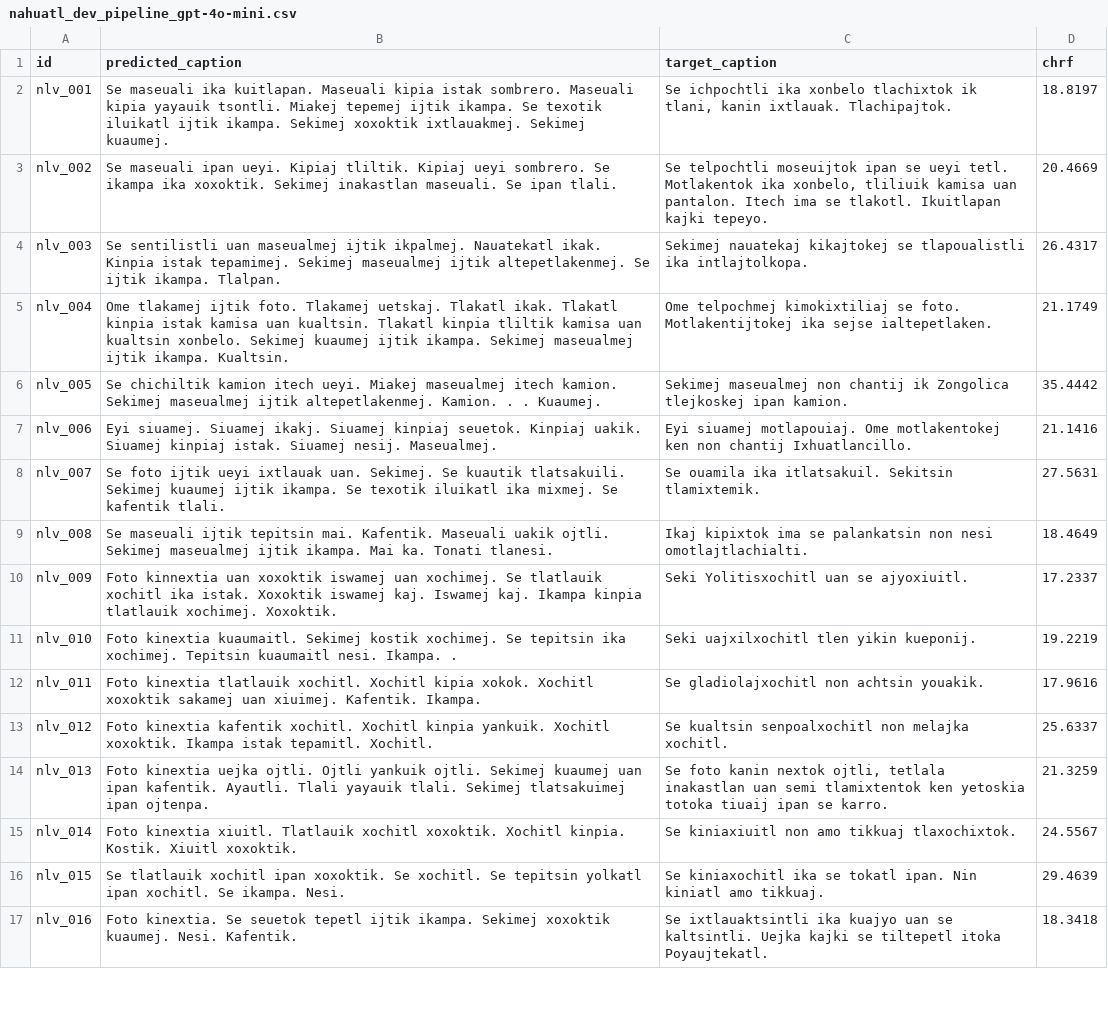
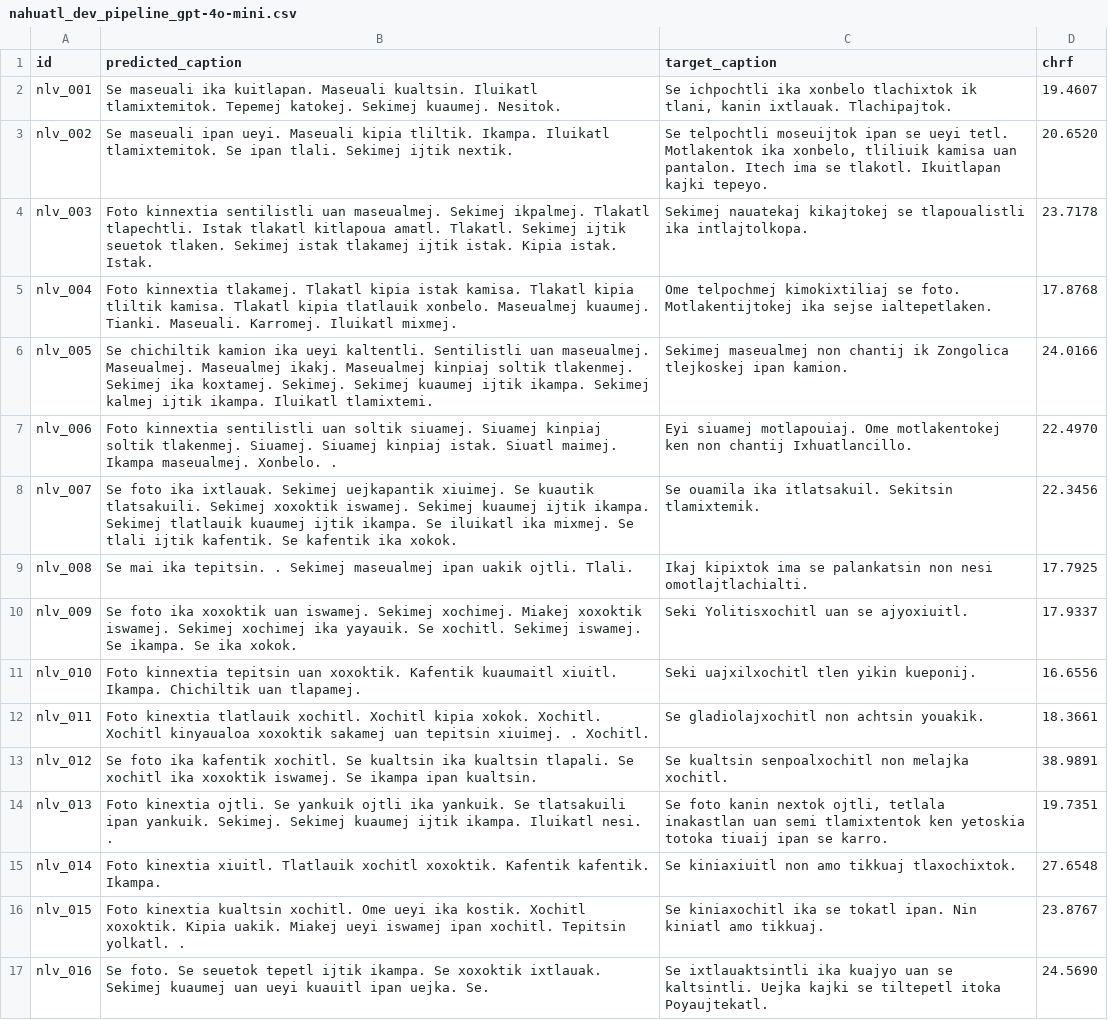
Before and after one commit to kubishi/americasnlp-2026-shared-task, a CSV file: results/dev/nahuatl_dev_pipeline_gpt-4o-mini.csv, drawn as a sheet; only a part is shown; the diff covers the shown part only; the diff names each change by its address in the sheet, - before the commit and + after, or states it on an @@ line.

```diff
--- a/results/dev/nahuatl_dev_pipeline_gpt-4o-mini.csv
+++ b/results/dev/nahuatl_dev_pipeline_gpt-4o-mini.csv
-B2 (predicted_caption): …kuitlapan. Maseuali kipia istak sombrero. Maseuali kipia yayauik tsontli. Miakej tepemej ijtik ikampa. Se texotik iluikatl ijtik ikampa. Sekimej xoxoktik ixtlauakmej. Sekimej kuaumej.
+B2 (predicted_caption): …kuitlapan. Maseuali kualtsin. Iluikatl tlamixtemitok. Tepemej katokej. Sekimej kuaumej. Nesitok.
-D2 (chrf): 18.8197
+D2 (chrf): 19.4607
-B3 (predicted_caption): …ipan ueyi. Kipiaj tliltik. Kipiaj ueyi sombrero. Se ikampa ika xoxoktik. Sekimej inakastlan maseuali. Se ipan tlali.
+B3 (predicted_caption): …ipan ueyi. Maseuali kipia tliltik. Ikampa. Iluikatl tlamixtemitok. Se ipan tlali. Sekimej ijtik nextik.
-D3 (chrf): 20.4669
+D3 (chrf): 20.6520
-B4 (predicted_caption): Se sentilistli uan maseualmej ijtik ikpalmej. Nauatekatl ikak. Kinpia istak tepamimej. Sekimej maseualmej ijtik altepetlakenmej. Se ijtik ikampa. Tlalpan.
+B4 (predicted_caption): Foto kinnextia sentilistli uan maseualmej. Sekimej ikpalmej. Tlakatl tlapechtli. Istak tlakatl kitlapoua amatl. Tlakatl. Sekimej ijtik seuetok tlaken. Sekimej istak tlakamej ijtik istak. Kipia istak. Istak.
-D4 (chrf): 26.4317
+D4 (chrf): 23.7178
-B5 (predicted_caption): Ome tlakamej ijtik foto. Tlakamej uetskaj. Tlakatl ikak. Tlakatl kinpia istak kamisa uan kualtsin. Tlakatl kinpia tliltik kamisa uan kualtsin xonbelo. Sekimej kuaumej ijtik ikampa. Sekimej maseualmej ijtik ikampa. Kualtsin.
+B5 (predicted_caption): Foto kinnextia tlakamej. Tlakatl kipia istak kamisa. Tlakatl kipia tliltik kamisa. Tlakatl kipia tlatlauik xonbelo. Maseualmej kuaumej. Tianki. Maseuali. Karromej. Iluikatl mixmej.
-D5 (chrf): 21.1749
+D5 (chrf): 17.8768
-B6 (predicted_caption): …chichiltik kamion itech ueyi. Miakej maseualmej itech kamion. Sekimej maseualmej ijtik altepetlakenmej. Kamion. . . Kuaumej.
+B6 (predicted_caption): …chichiltik kamion ika ueyi kaltentli. Sentilistli uan maseualmej. Maseualmej. Maseualmej ikakj. Maseualmej kinpiaj soltik tlakenmej. Sekimej ika koxtamej. Sekimej. Sekimej kuaumej ijtik ikampa. Sekimej kalmej ijtik ikampa. Iluikatl tlamixtemi.
-D6 (chrf): 35.4442
+D6 (chrf): 24.0166
-B7 (predicted_caption): Eyi siuamej. Siuamej ikakj. Siuamej kinpiaj seuetok. Kinpiaj uakik. Siuamej kinpiaj istak. Siuamej nesij. Maseualmej.
+B7 (predicted_caption): Foto kinnextia sentilistli uan soltik siuamej. Siuamej kinpiaj soltik tlakenmej. Siuamej. Siuamej kinpiaj istak. Siuatl maimej. Ikampa maseualmej. Xonbelo. .
-D7 (chrf): 21.1416
+D7 (chrf): 22.4970
-B8 (predicted_caption): Se foto ijtik ueyi ixtlauak uan. Sekimej. Se kuautik tlatsakuili. Sekimej kuaumej ijtik ikampa. Se texotik iluikatl ika mixmej. Se kafentik tlali.
+B8 (predicted_caption): Se foto ika ixtlauak. Sekimej uejkapantik xiuimej. Se kuautik tlatsakuili. Sekimej xoxoktik iswamej. Sekimej kuaumej ijtik ikampa. Sekimej tlatlauik kuaumej ijtik ikampa. Se iluikatl ika mixmej. Se tlali ijtik kafentik. Se kafentik ika xokok.
-D8 (chrf): 27.5631
+D8 (chrf): 22.3456
-B9 (predicted_caption): Se maseuali ijtik tepitsin mai. Kafentik. Maseuali uakik ojtli. Sekimej maseualmej ijtik ikampa. Mai ka. Tonati tlanesi.
+B9 (predicted_caption): Se mai ika tepitsin. . Sekimej maseualmej ipan uakik ojtli. Tlali.
-D9 (chrf): 18.4649
+D9 (chrf): 17.7925
-B10 (predicted_caption): Foto kinnextia uan xoxoktik iswamej uan xochimej. Se tlatlauik xochitl ika istak. Xoxoktik iswamej kaj. Iswamej kaj. Ikampa kinpia tlatlauik xochimej. Xoxoktik.
+B10 (predicted_caption): Se foto ika xoxoktik uan iswamej. Sekimej xochimej. Miakej xoxoktik iswamej. Sekimej xochimej ika yayauik. Se xochitl. Sekimej iswamej. Se ikampa. Se ika xokok.
-D10 (chrf): 17.2337
+D10 (chrf): 17.9337
-B11 (predicted_caption): Foto kinextia kuaumaitl. Sekimej kostik xochimej. Se tepitsin ika xochimej. Tepitsin kuaumaitl nesi. Ikampa. .
+B11 (predicted_caption): Foto kinnextia tepitsin uan xoxoktik. Kafentik kuaumaitl xiuitl. Ikampa. Chichiltik uan tlapamej.
-D11 (chrf): 19.2219
+D11 (chrf): 16.6556
-B12 (predicted_caption): …kipia xokok. Xochitl xoxoktik sakamej uan xiuimej. Kafentik. Ikampa.
+B12 (predicted_caption): …kipia xokok. Xochitl. Xochitl kinyaualoa xoxoktik sakamej uan tepitsin xiuimej. . Xochitl.
-D12 (chrf): 17.9616
+D12 (chrf): 18.3661
-B13 (predicted_caption): Foto kinextia kafentik xochitl. Xochitl kinpia yankuik. Xochitl xoxoktik. Ikampa istak tepamitl. Xochitl.
+B13 (predicted_caption): Se foto ika kafentik xochitl. Se kualtsin ika kualtsin tlapali. Se xochitl ika xoxoktik iswamej. Se ikampa ipan kualtsin.
-D13 (chrf): 25.6337
+D13 (chrf): 38.9891
-B14 (predicted_caption): Foto kinextia uejka ojtli. Ojtli yankuik ojtli. Sekimej kuaumej uan ipan kafentik. Ayautli. Tlali yayauik tlali. Sekimej tlatsakuimej ipan ojtenpa.
+B14 (predicted_caption): Foto kinextia ojtli. Se yankuik ojtli ika yankuik. Se tlatsakuili ipan yankuik. Sekimej. Sekimej kuaumej ijtik ikampa. Iluikatl nesi. .
-D14 (chrf): 21.3259
+D14 (chrf): 19.7351
-B15 (predicted_caption): …xochitl xoxoktik. Xochitl kinpia. Kostik. Xiuitl xoxoktik.
+B15 (predicted_caption): …xochitl xoxoktik. Kafentik kafentik. Ikampa.
-D15 (chrf): 24.5567
+D15 (chrf): 27.6548
-B16 (predicted_caption): Se tlatlauik xochitl ipan xoxoktik. Se xochitl. Se tepitsin yolkatl ipan xochitl. Se ikampa. Nesi.
+B16 (predicted_caption): Foto kinextia kualtsin xochitl. Ome ueyi ika kostik. Xochitl xoxoktik. Kipia uakik. Miakej ueyi iswamej ipan xochitl. Tepitsin yolkatl. .
-D16 (chrf): 29.4639
+D16 (chrf): 23.8767
-B17 (predicted_caption): Foto kinextia. Se seuetok tepetl ijtik ikampa. Sekimej xoxoktik kuaumej. Nesi. Kafentik.
+B17 (predicted_caption): Se foto. Se seuetok tepetl ijtik ikampa. Se xoxoktik ixtlauak. Sekimej kuaumej uan ueyi kuauitl ipan uejka. Se.
-D17 (chrf): 18.3418
+D17 (chrf): 24.5690
```
Also changed, not shown: 68 edited cells elsewhere in this file, results/dev/bribri_dev_pipeline_gpt-4o-mini.csv, results/dev/guarani_dev_pipeline_gpt-4o-mini.csv, 9 other files.
